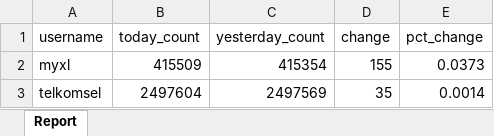
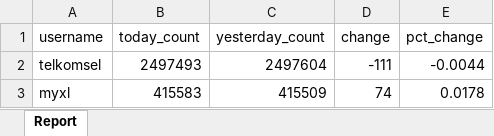
Before and after one commit to Vansaher/Instagram-Follower-Tracker, an Excel workbook: daily_report.xlsx, sheet Report, drawn as a sheet; values as stored, in another font and other column widths than the file's, no borders; removed rows and columns are numbered as before the commit, all else as after; the diff names each change by its address in the sheet, - before the commit and + after, or states it on an @@ line.

```diff
--- a/daily_report.xlsx (sheet Report)
+++ b/daily_report.xlsx (sheet Report)
-row 2: myxl | 415509 | 415354 | 155 | 0.0373
-B2 (today_count): 2497604
+B2 (today_count): 2497493
-C2 (yesterday_count): 2497569
+C2 (yesterday_count): 2497604
-D2 (change): 35
+D2 (change): -111
-E2 (pct_change): 0.0014
+E2 (pct_change): -0.0044
+row 3: myxl | 415583 | 415509 | 74 | 0.0178
```
Also changed, not shown: 1 other file.
